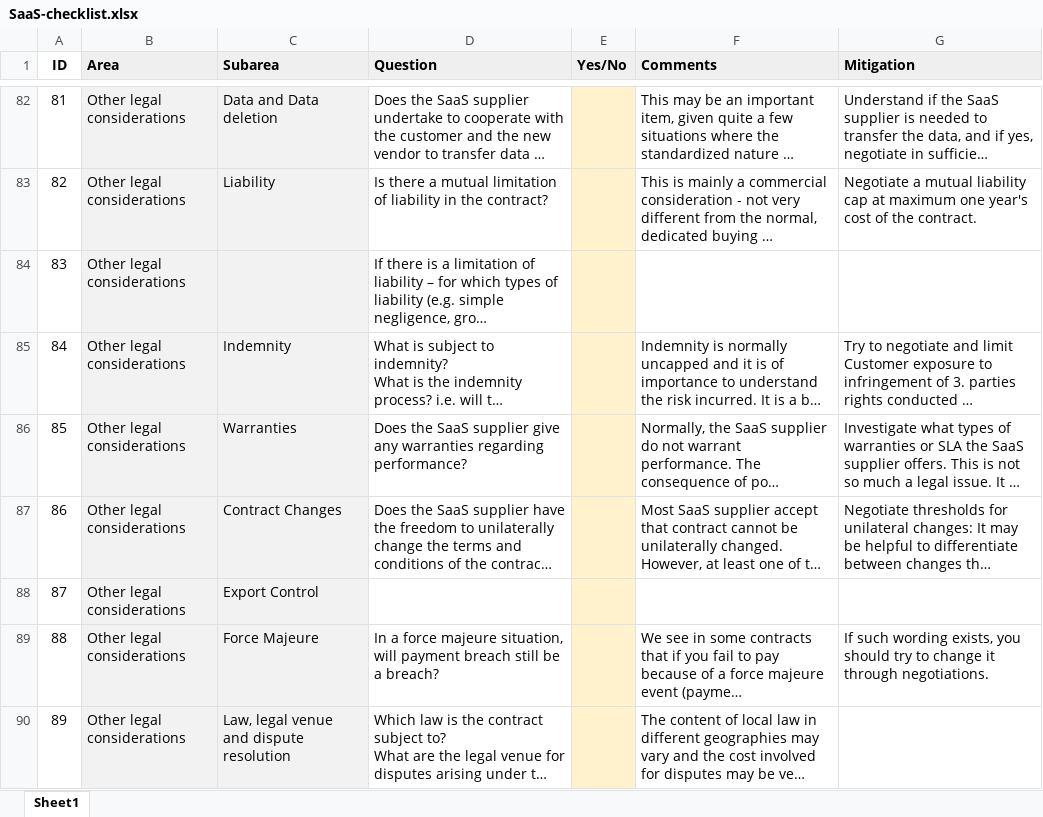
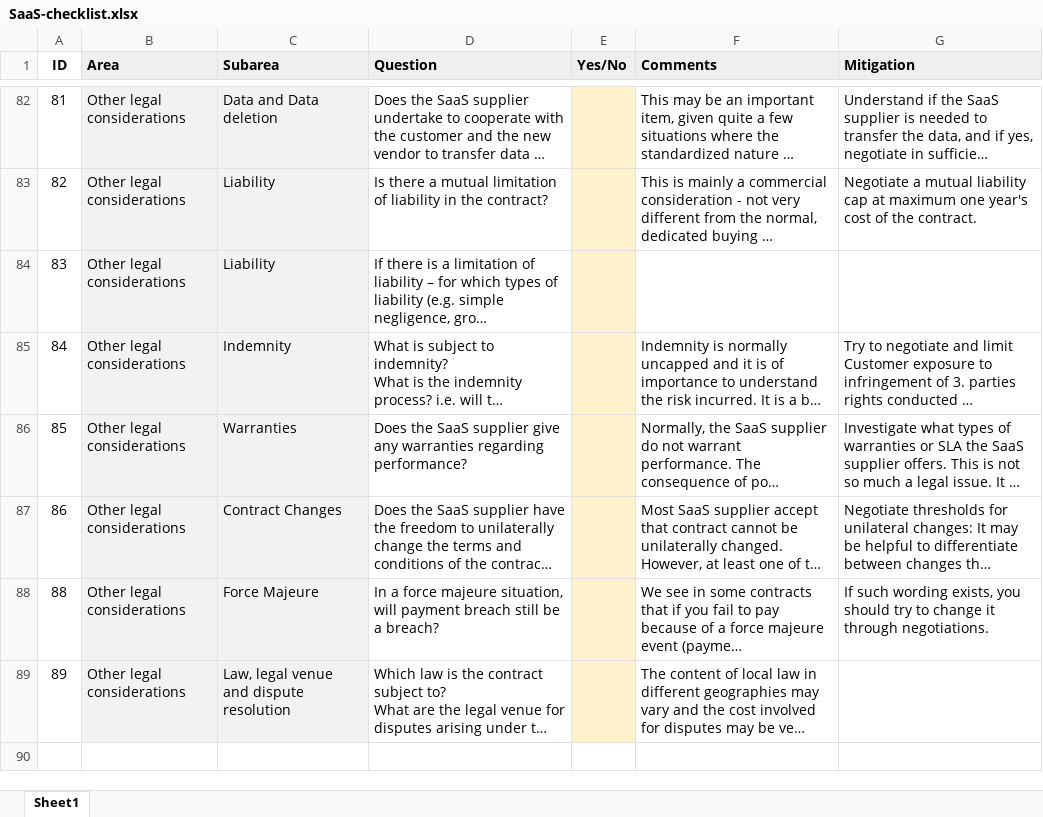
Before and after one commit to leifarne/sky5, an Excel workbook: SaaS-checklist.xlsx, sheet Sheet1, drawn as a sheet; only a part is shown, gaps mark what is left out; long unchanged cells end in …; values as stored, in another font and other column widths than the file's, no borders; the diff names each change by its address in the sheet, - before the commit and + after, or states it on an @@ line.

Commit message:
removed export control

```diff
--- a/SaaS-checklist.xlsx (sheet Sheet1)
+++ b/SaaS-checklist.xlsx (sheet Sheet1)
-C84 (Subarea): (empty)
+C84 (Subarea): Liability
-row 88: 87 | Other legal considerations | Export Control
```
